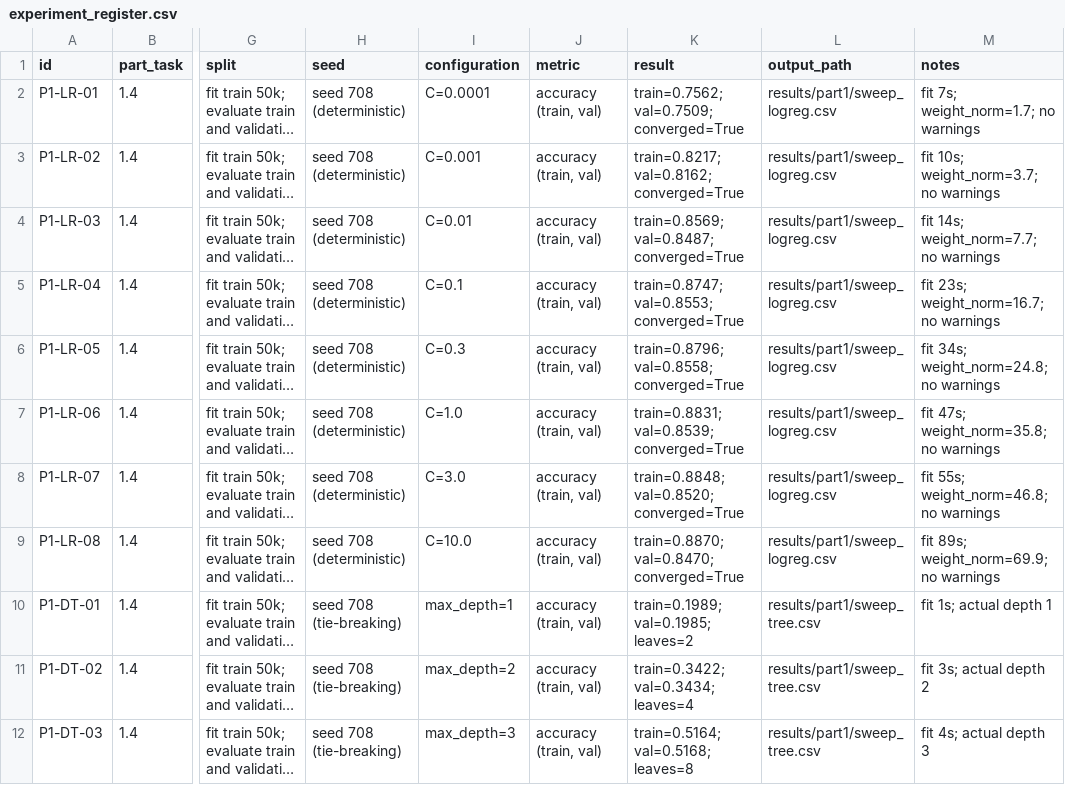
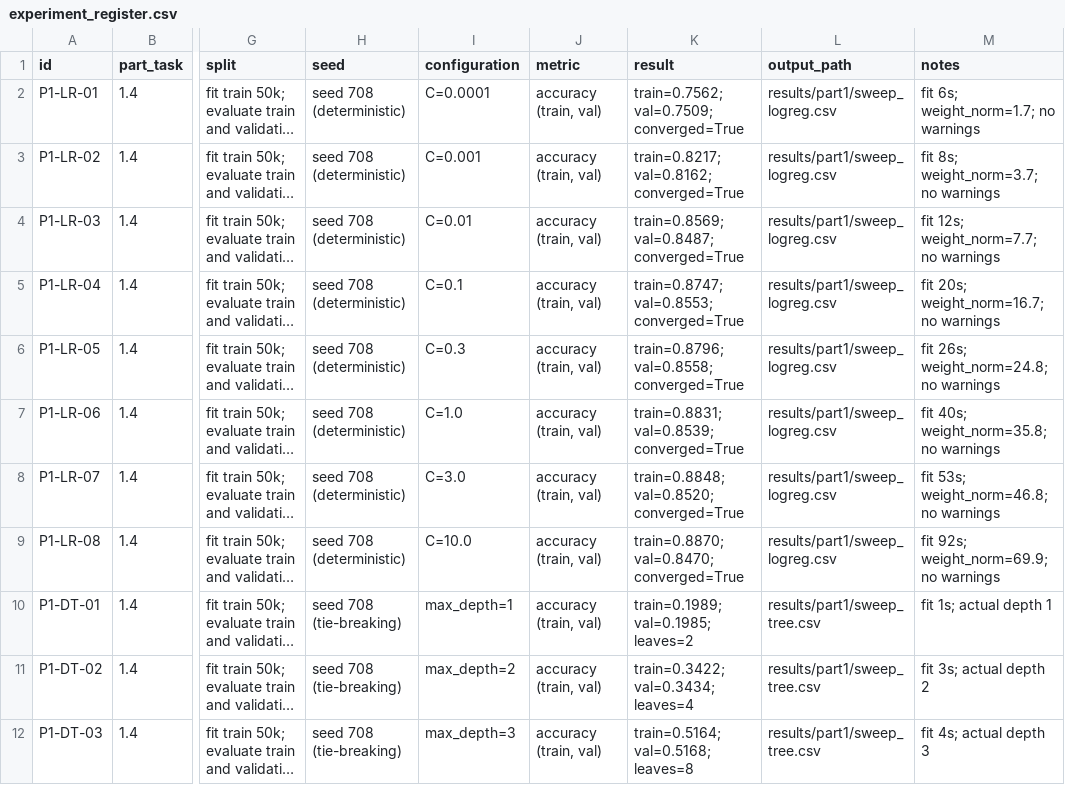
Before and after one commit to gulcinomercik/ecs708-fashion-mnist, a CSV file: results/experiment_register.csv, drawn as a sheet; only a part is shown, gaps mark what is left out; long unchanged cells end in …; the diff covers the shown part only; the diff names each change by its address in the sheet, - before the commit and + after, or states it on an @@ line.

```diff
--- a/results/experiment_register.csv
+++ b/results/experiment_register.csv
-M2 (notes): fit 7s; weight_norm=1.7; no warnings
+M2 (notes): fit 6s; weight_norm=1.7; no warnings
-M3 (notes): fit 10s; weight_norm=3.7; no warnings
+M3 (notes): fit 8s; weight_norm=3.7; no warnings
-M4 (notes): fit 14s; weight_norm=7.7; no warnings
+M4 (notes): fit 12s; weight_norm=7.7; no warnings
-M5 (notes): fit 23s; weight_norm=16.7; no warnings
+M5 (notes): fit 20s; weight_norm=16.7; no warnings
-M6 (notes): fit 34s; weight_norm=24.8; no warnings
+M6 (notes): fit 26s; weight_norm=24.8; no warnings
-M7 (notes): fit 47s; weight_norm=35.8; no warnings
+M7 (notes): fit 40s; weight_norm=35.8; no warnings
-M8 (notes): fit 55s; weight_norm=46.8; no warnings
+M8 (notes): fit 53s; weight_norm=46.8; no warnings
-M9 (notes): fit 89s; weight_norm=69.9; no warnings
+M9 (notes): fit 92s; weight_norm=69.9; no warnings
```
Also changed, not shown: 10 edited cells elsewhere in this file, results/part1/runtimes_part1.csv, results/part1/sweep_logreg.csv, 3 other files.
